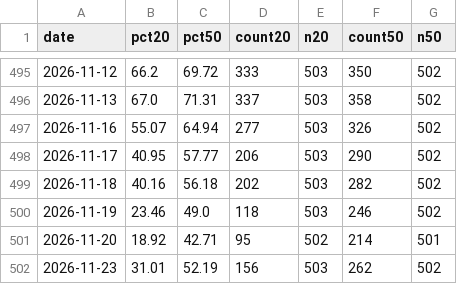
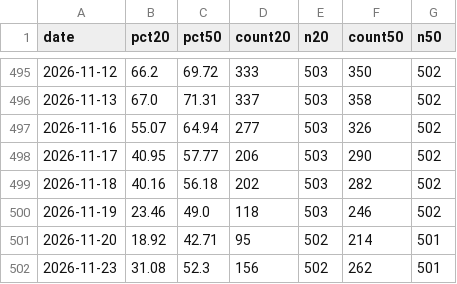
Before and after one commit to Steven4609/MarketBreadth, a CSV file: data/breadth_history_2y.csv, drawn as a sheet; only a part is shown, gaps mark what is left out.

```diff
--- a/data/breadth_history_2y.csv
+++ b/data/breadth_history_2y.csv
@@ -501,2 +501,2 @@ date,pct20,pct50,count20,n20,count50,n50
 2026-11-20,18.92,42.71,95,502,214,501
-2026-11-23,31.01,52.19,156,503,262,502
+2026-11-23,31.08,52.3,156,502,262,501
```
Also changed, not shown: data/details/breadth_2026-11-23.csv, 4 other files.
